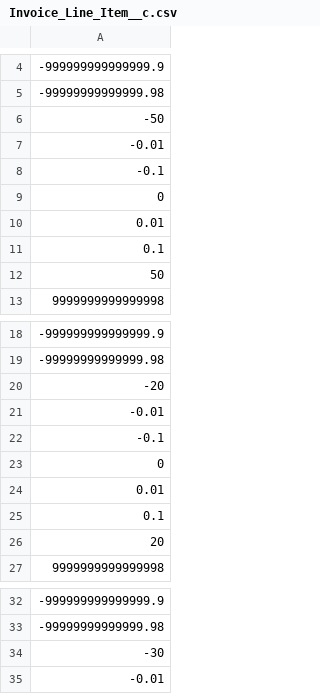
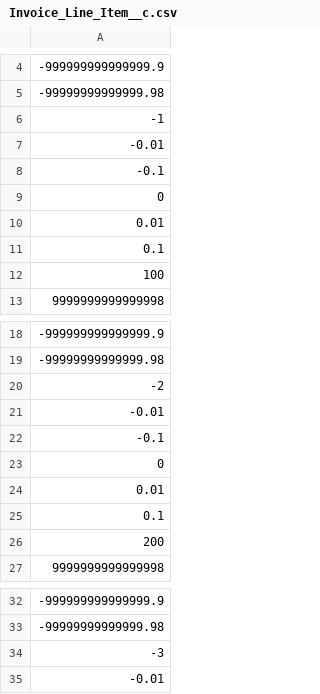
Before and after one commit to rsoto-in/lwc-heycater, a CSV file: data/Invoice_Line_Item__c.csv, drawn as a sheet; only a part is shown, gaps mark what is left out; the diff covers the shown part only.

Commit message:
Add After Delete context to Invoice Line Item Trigger and functionality to its Trigger Handler

```diff
--- a/data/Invoice_Line_Item__c.csv
+++ b/data/Invoice_Line_Item__c.csv
@@ -5,3 +5,3 @@
 "-99999999999999.98"
-"-50"
+"-1"
 "-0.01"
@@ -11,3 +11,3 @@
 "0.1"
-"50"
+"100"
 "9999999999999998"
@@ -19,3 +19,3 @@
 "-99999999999999.98"
-"-20"
+"-2"
 "-0.01"
@@ -25,3 +25,3 @@
 "0.1"
-"20"
+"200"
 "9999999999999998"
@@ -33,3 +33,3 @@
 "-99999999999999.98"
-"-30"
+"-3"
 "-0.01"
```
Also changed, not shown: 1 edited cell elsewhere in this file, force-app/main/default/staticresources/TestInvoiceLineItems.csv, 6 other files.
